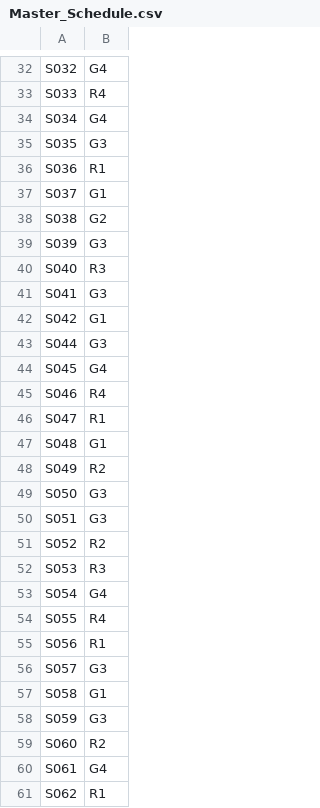
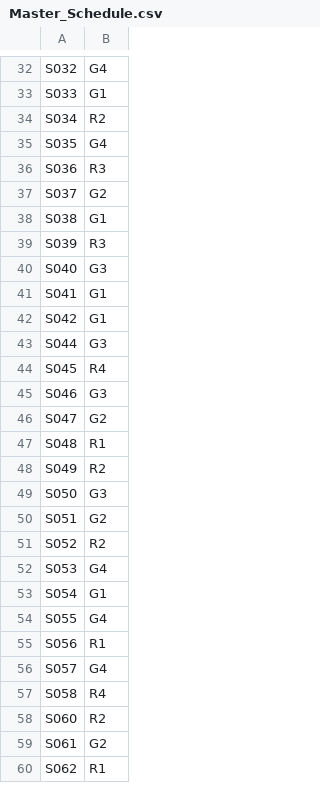
Before and after one commit to brettenf-UW/Demo-3, a CSV file: output/Master_Schedule.csv, drawn as a sheet; only a part is shown, gaps mark what is left out; removed rows and columns are numbered as before the commit, all else as after; the diff covers the shown part only; the diff names each change by its address in the sheet, - before the commit and + after, or states it on an @@ line.

```diff
--- a/output/Master_Schedule.csv
+++ b/output/Master_Schedule.csv
-B33: R4
+B33: G1
-B34: G4
+B34: R2
-B35: G3
+B35: G4
-B36: R1
+B36: R3
-B37: G1
+B37: G2
-B38: G2
+B38: G1
-B39: G3
+B39: R3
-B40: R3
+B40: G3
-B41: G3
+B41: G1
-B44: G4
+B44: R4
-B45: R4
+B45: G3
-B46: R1
+B46: G2
-B47: G1
+B47: R1
-B50: G3
+B50: G2
-B52: R3
+B52: G4
-B53: G4
+B53: G1
-B54: R4
+B54: G4
-B56: G3
+B56: G4
-B57: G1
+B57: R4
-row 58: S059 | G3
-B59: G4
+B59: G2
```
Also changed, not shown: 1 removed row and 79 edited cells elsewhere in this file, input/Sections_Information.backup.csv, input/Student_Info.csv, 10 other files.
